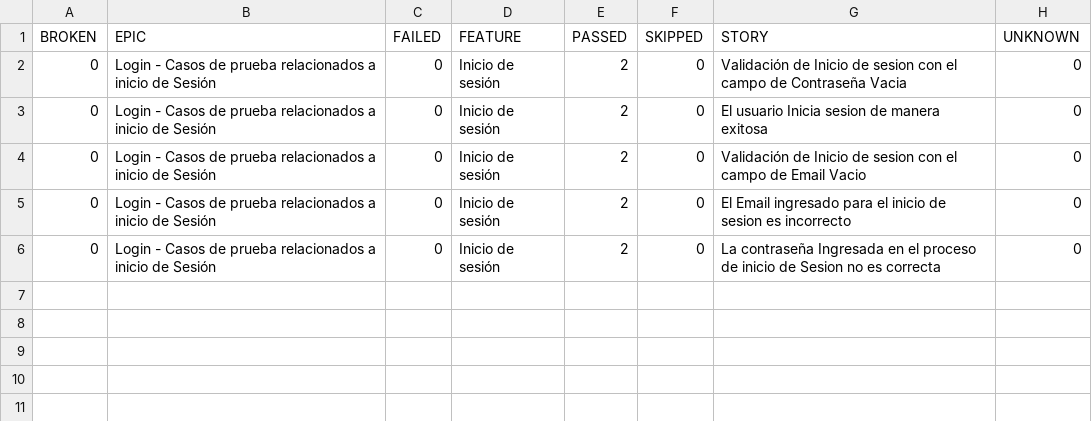
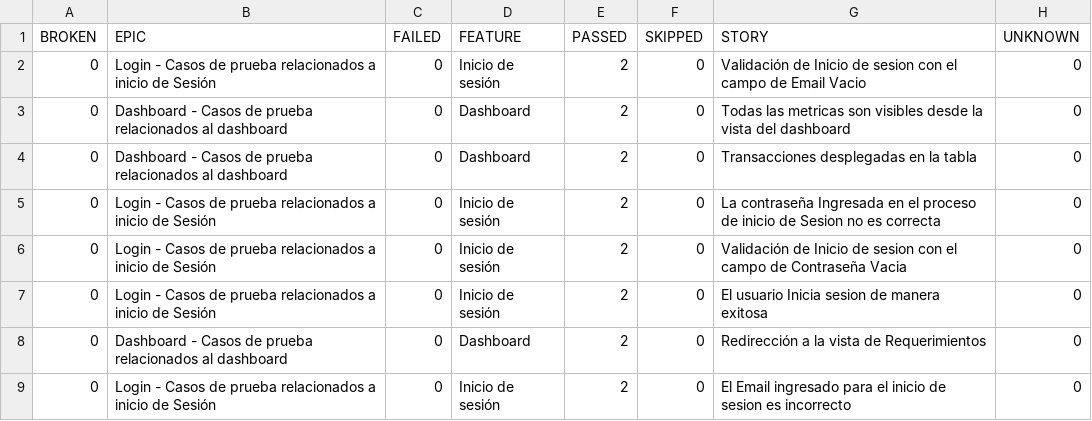
Before and after one commit to michaelR-k2/k2-xperiences-automation, a CSV file: data/behaviors.csv, drawn as a sheet.

```diff
--- a/data/behaviors.csv
+++ b/data/behaviors.csv
@@ -1,6 +1,9 @@
 "BROKEN","EPIC","FAILED","FEATURE","PASSED","SKIPPED","STORY","UNKNOWN"
+"0","Login - Casos de prueba relacionados a inicio de Sesión","0","Inicio de sesión","2","0","Validación de Inicio de sesion con el campo de Email Vacio","0"
+"0","Dashboard - Casos de prueba relacionados al dashboard","0","Dashboard","2","0","Todas las metricas son visibles desde la vista del dashboard","0"
+"0","Dashboard - Casos de prueba relacionados al dashboard","0","Dashboard","2","0","Transacciones desplegadas en la tabla","0"
+"0","Login - Casos de prueba relacionados a inicio de Sesión","0","Inicio de sesión","2","0","La contraseña Ingresada en el proceso de inicio de Sesion no es correcta","0"
 "0","Login - Casos de prueba relacionados a inicio de Sesión","0","Inicio de sesión","2","0","Validación de Inicio de sesion con el campo de Contraseña Vacia","0"
 "0","Login - Casos de prueba relacionados a inicio de Sesión","0","Inicio de sesión","2","0","El usuario Inicia sesion de manera exitosa","0"
-"0","Login - Casos de prueba relacionados a inicio de Sesión","0","Inicio de sesión","2","0","Validación de Inicio de sesion con el campo de Email Vacio","0"
+"0","Dashboard - Casos de prueba relacionados al dashboard","0","Dashboard","2","0","Redirección a la vista de Requerimientos","0"
 "0","Login - Casos de prueba relacionados a inicio de Sesión","0","Inicio de sesión","2","0","El Email ingresado para el inicio de sesion es incorrecto","0"
-"0","Login - Casos de prueba relacionados a inicio de Sesión","0","Inicio de sesión","2","0","La contraseña Ingresada en el proceso de inicio de Sesion no es correcta","0"
```
Also changed, not shown: data/suites.csv, 46 other files.
